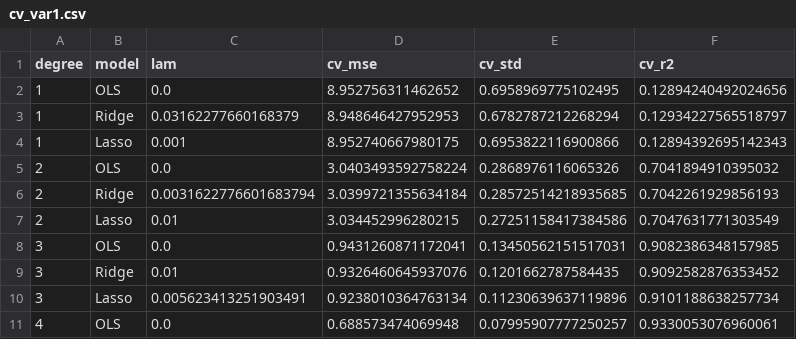
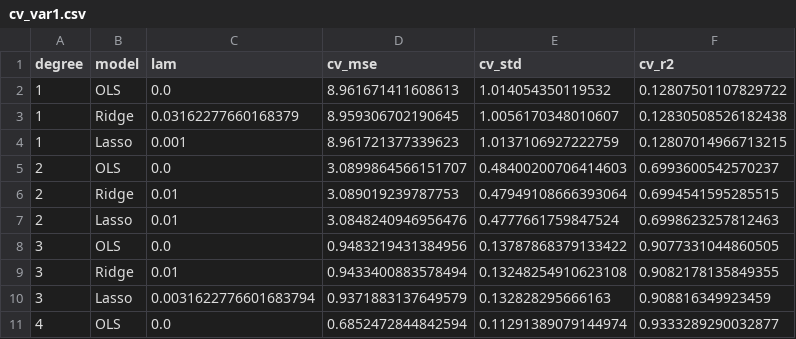
Before and after one commit to hvm007/ml-assignment-1-polynomial-regression, a CSV file: results/cv_var1.csv, drawn as a sheet; only a part is shown; the diff covers the shown part only.

```diff
--- a/results/cv_var1.csv
+++ b/results/cv_var1.csv
@@ -1,11 +1,11 @@
 degree,model,lam,cv_mse,cv_std,cv_r2
-1,OLS,0.0,8.952756311462652,0.6958969775102495,0.12894240492024656
-1,Ridge,0.03162277660168379,8.948646427952953,0.6782787212268294,0.12934227565518797
-1,Lasso,0.001,8.952740667980175,0.6953822116900866,0.12894392695142343
-2,OLS,0.0,3.0403493592758224,0.2868976116065326,0.7041894910395032
-2,Ridge,0.0031622776601683794,3.0399721355634184,0.28572514218935685,0.7042261929856193
-2,Lasso,0.01,3.034452996280215,0.27251158417384586,0.7047631771303549
-3,OLS,0.0,0.9431260871172041,0.13450562151517031,0.9082386348157985
-3,Ridge,0.01,0.9326460645937076,0.1201662787584435,0.9092582876353452
-3,Lasso,0.005623413251903491,0.9238010364763134,0.11230639637119896,0.9101188638257734
-4,OLS,0.0,0.688573474069948,0.07995907777250257,0.9330053076960061
+1,OLS,0.0,8.961671411608613,1.014054350119532,0.12807501107829722
+1,Ridge,0.03162277660168379,8.959306702190645,1.0056170348010607,0.12830508526182438
+1,Lasso,0.001,8.961721377339623,1.0137106927222759,0.12807014966713215
+2,OLS,0.0,3.0899864566151707,0.48400200706414603,0.6993600542570237
+2,Ridge,0.01,3.089019239787753,0.47949108666393064,0.6994541595285515
+2,Lasso,0.01,3.0848240946956476,0.4777661759847524,0.6998623257812463
+3,OLS,0.0,0.9483219431384956,0.13787868379133422,0.9077331044860505
+3,Ridge,0.01,0.9433400883578494,0.13248254910623108,0.9082178135849355
+3,Lasso,0.0031622776601683794,0.9371883137649579,0.132828295666163,0.908816349923459
+4,OLS,0.0,0.6852472844842594,0.11291389079144974,0.9333289290032877
```
Also changed, not shown: 25 edited cells elsewhere in this file, results/cv_var2.csv, results/hint_var1.csv, 16 other files.
